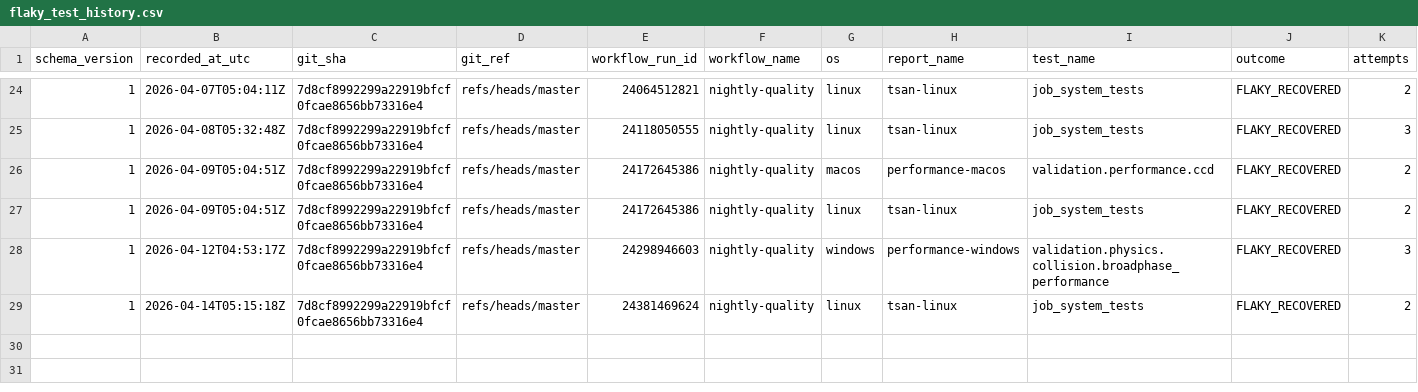
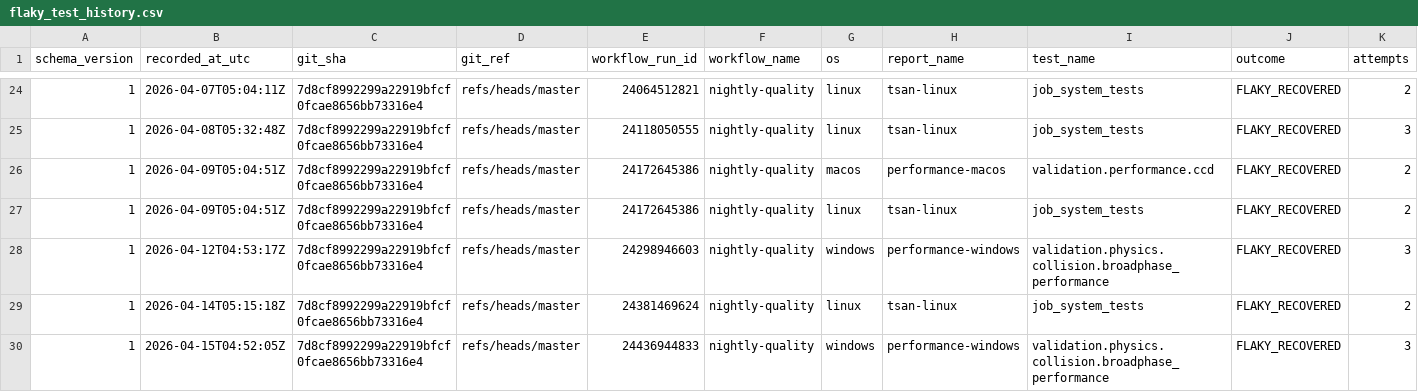
Before and after one commit to Jhoneagle/phynity, a CSV file: infra/history/flaky_test_history.csv, drawn as a sheet; only a part is shown, gaps mark what is left out.

```diff
--- a/infra/history/flaky_test_history.csv
+++ b/infra/history/flaky_test_history.csv
@@ -29 +29,2 @@ schema_version,recorded_at_utc,git_sha,git_ref,workflow_run_id,workflow_name,os,
 1,2026-04-14T05:15:18Z,7d8cf8992299a22919bfcf0fcae8656bb73316e4,refs/heads/master,24381469624,nightly-quality,linux,tsan-linux,job_system_tests,FLAKY_RECOVERED,2
+1,2026-04-15T04:52:05Z,7d8cf8992299a22919bfcf0fcae8656bb73316e4,refs/heads/master,24436944833,nightly-quality,windows,performance-windows,validation.physics.collision.broadphase_performance,FLAKY_RECOVERED,3
```
Also changed, not shown: 1 other file.
